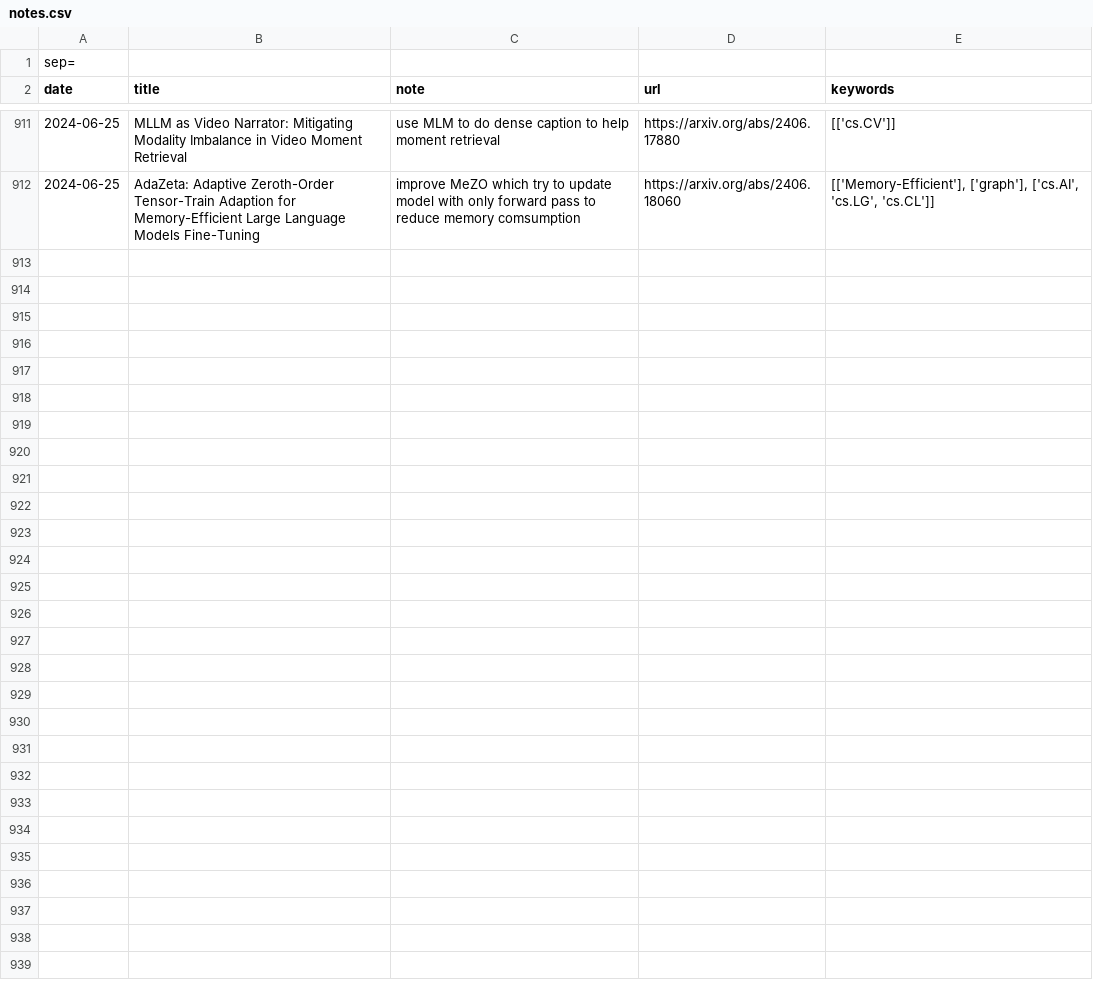
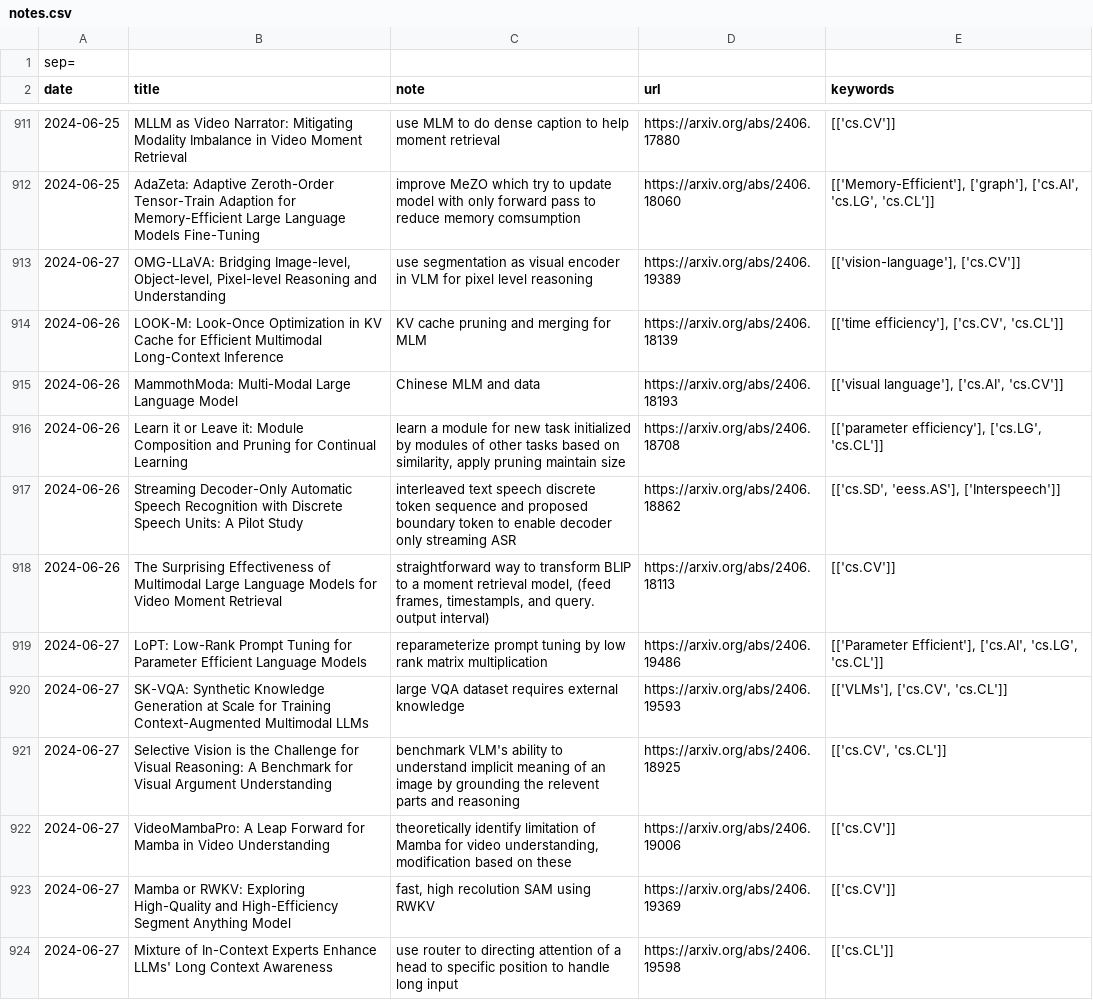
Before and after one commit to hsi-che-lin/my-arXiv-crawler, a CSV file: notes.csv, drawn as a sheet; only a part is shown, gaps mark what is left out; the diff names each change by its address in the sheet, - before the commit and + after, or states it on an @@ line.

```diff
--- a/notes.csv
+++ b/notes.csv
+row 913: 2024-06-27 | OMG-LLaVA: Bridging Image-level, Object-level, Pixel-level Reasoning and Understanding | use segmentation as visual encoder in VLM for pixel level reasoning | https://arxiv.org/abs/2406.19389 | [['vision-language'], ['cs.CV']]
+row 914: 2024-06-26 | LOOK-M: Look-Once Optimization in KV Cache for Efficient Multimodal Long-Context Inference | KV cache pruning and merging for MLM | https://arxiv.org/abs/2406.18139 | [['time efficiency'], ['cs.CV', 'cs.CL']]
+row 915: 2024-06-26 | MammothModa: Multi-Modal Large Language Model | Chinese MLM and data | https://arxiv.org/abs/2406.18193 | [['visual language'], ['cs.AI', 'cs.CV']]
+row 916: 2024-06-26 | Learn it or Leave it: Module Composition and Pruning for Continual Learning | learn a module for new task initialized by modules of other tasks based on similarity, apply pruning maintain size | https://arxiv.org/abs/2406.18708 | [['parameter efficiency'], ['cs.LG', 'cs.CL']]
+row 917: 2024-06-26 | Streaming Decoder-Only Automatic Speech Recognition with Discrete Speech Units: A Pilot Study | interleaved text speech discrete token sequence and proposed boundary token to enable decoder only streaming ASR | https://arxiv.org/abs/2406.18862 | [['cs.SD', 'eess.AS'], ['Interspeech']]
+row 918: 2024-06-26 | The Surprising Effectiveness of Multimodal Large Language Models for Video Moment Retrieval | straightforward way to transform BLIP to a moment retrieval model, (feed frames, timestampls, and query. output interval) | https://arxiv.org/abs/2406.18113 | [['cs.CV']]
+row 919: 2024-06-27 | LoPT: Low-Rank Prompt Tuning for Parameter Efficient Language Models | reparameterize prompt tuning by low rank matrix multiplication | https://arxiv.org/abs/2406.19486 | [['Parameter Efficient'], ['cs.AI', 'cs.LG', 'cs.CL']]
+row 920: 2024-06-27 | SK-VQA: Synthetic Knowledge Generation at Scale for Training Context-Augmented Multimodal LLMs | large VQA dataset requires external knowledge | https://arxiv.org/abs/2406.19593 | [['VLMs'], ['cs.CV', 'cs.CL']]
+row 921: 2024-06-27 | Selective Vision is the Challenge for Visual Reasoning: A Benchmark for Visual Argument Understanding | benchmark VLM's ability to understand implicit meaning of an image by grounding the relevent parts and reasoning | https://arxiv.org/abs/2406.18925 | [['cs.CV', 'cs.CL']]
+row 922: 2024-06-27 | VideoMambaPro: A Leap Forward for Mamba in Video Understanding | theoretically identify limitation of Mamba for video understanding, modification based on these | https://arxiv.org/abs/2406.19006 | [['cs.CV']]
+row 923: 2024-06-27 | Mamba or RWKV: Exploring High-Quality and High-Efficiency Segment Anything Model | fast, high recolution SAM using RWKV | https://arxiv.org/abs/2406.19369 | [['cs.CV']]
+row 924: 2024-06-27 | Mixture of In-Context Experts Enhance LLMs' Long Context Awareness | use router to directing attention of a head to specific position to handle long input | https://arxiv.org/abs/2406.19598 | [['cs.CL']]
```
Also changed, not shown: 6 other files.
